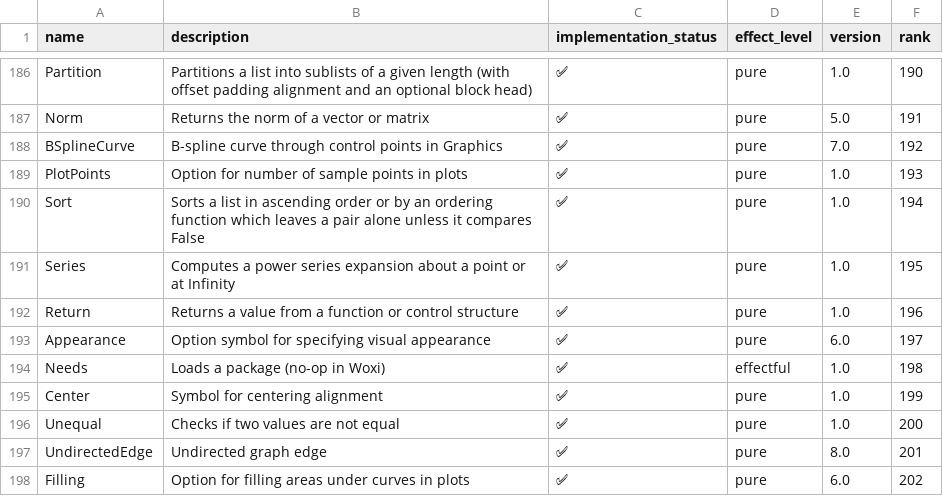
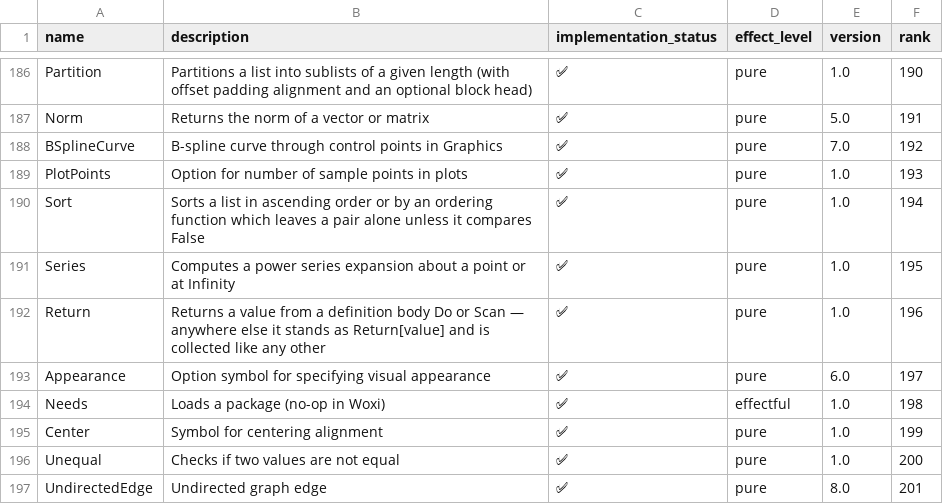
Before and after one commit to ad-si/Woxi, a CSV file: functions.csv, drawn as a sheet; only a part is shown, gaps mark what is left out; the shorter side is filled out with more unchanged rows.

Commit message:
Stop a Return escaping a Table, a Map or a Select
`Return` only leaves a definition body, `Do` and `Scan`. Everywhere else it
is an ordinary expression that whatever is around it collects, so
`Table[Return[1], {2}]` is `{Return[1], Return[1]}`. Woxi raises Return as a
signal and let it unwind through anything, so a Table gave back `1` — a
scalar where a list of two was asked for — and, worse, the Return went on to
exit the enclosing function: `f[] := (Table[Return[1], {2}]; 9)` answered 1
instead of 9.

Added `evaluate_value`, which evaluates for a value at a boundary a Return
does not cross by turning the signal back into the `Return[val]` it names —
the same wrapping Module and Block already did. Table's bodies, Map's and
Select's per-item application, and With's body now go through it; With used
to unwrap where Module and Block hand on.

`Do` and `Scan` deliberately still take it: `Scan[If[# > 2, Return[#]] &,
{1, 2, 3, 4}, {1}]` is 3, so the boundary cannot live in the pure-function
application itself — that was the first attempt and this test caught it.

Verified against wolframscript over 37 expressions.

Still divergent: a Return reached by ordinary argument evaluation.
wolframscript leaves `{Return[1], 2}`, `f[Return[1]]` and `Return[1] + 2`
standing, where woxi still unwinds. Making those conform means Return not
raising at all and every construct checking values instead — a bigger change
than this one.

```diff
--- a/functions.csv
+++ b/functions.csv
@@ -191,3 +191,3 @@ Sort,Sorts a list in ascending order or by an ordering function which leaves a p
 Series,Computes a power series expansion about a point or at Infinity,✅,pure,1.0,195
-Return,Returns a value from a function or control structure,✅,pure,1.0,196
+Return,Returns a value from a definition body Do or Scan — anywhere else it stands as Return[value] and is collected like any other,✅,pure,1.0,196
 Appearance,Option symbol for specifying visual appearance,✅,pure,6.0,197
```
Also changed, not shown: 8 other files.
